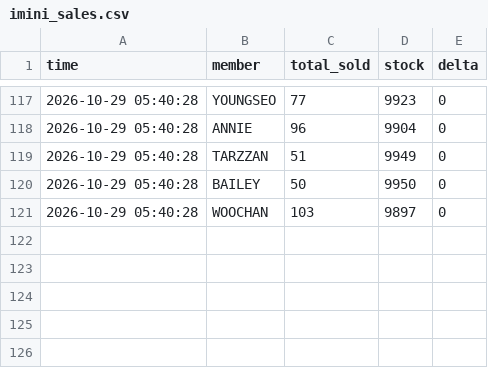
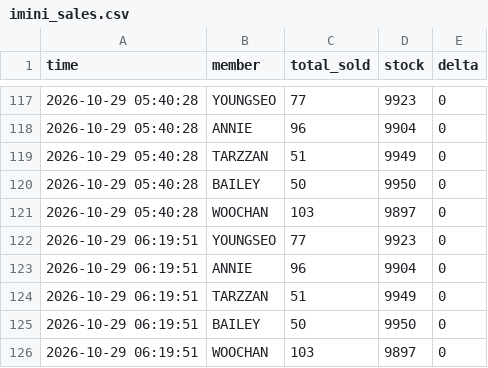
Before and after one commit to army970227-cmd/imini_adp_1108_videocall, a CSV file: imini_sales.csv, drawn as a sheet; only a part is shown, gaps mark what is left out.

```diff
--- a/imini_sales.csv
+++ b/imini_sales.csv
@@ -121 +121,6 @@
 2026-10-29 05:40:28,WOOCHAN,103,9897,0
+2026-10-29 06:19:51,YOUNGSEO,77,9923,0
+2026-10-29 06:19:51,ANNIE,96,9904,0
+2026-10-29 06:19:51,TARZZAN,51,9949,0
+2026-10-29 06:19:51,BAILEY,50,9950,0
+2026-10-29 06:19:51,WOOCHAN,103,9897,0
```
